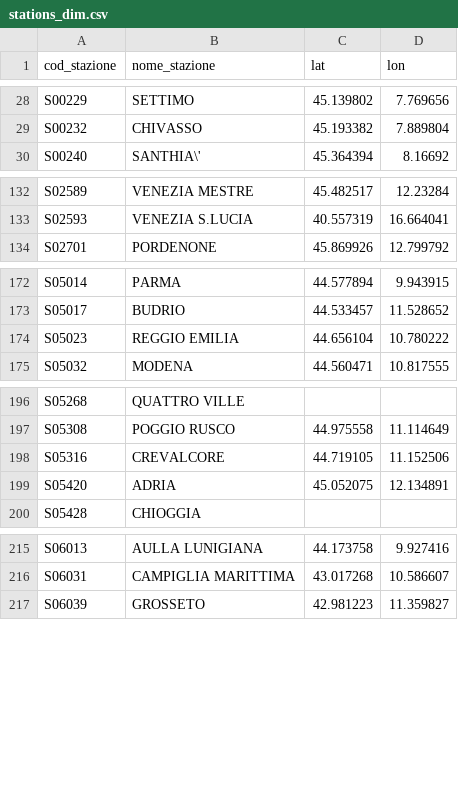
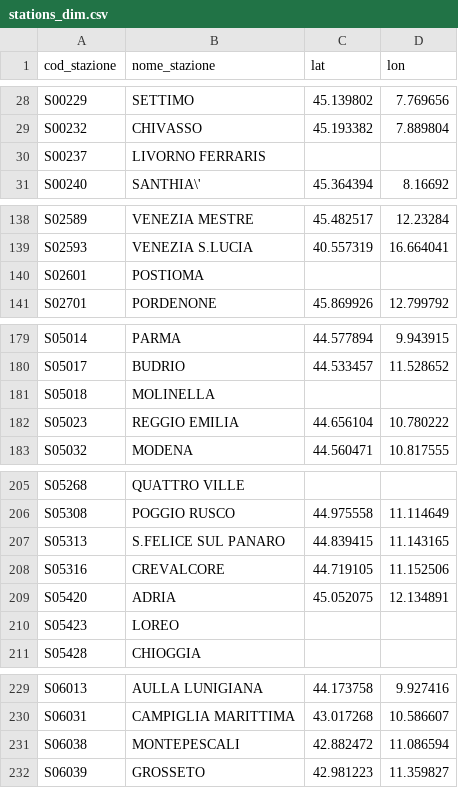
Before and after one commit to DrElegantia/trainstats-dashboard-test, a CSV file: data/gold/stations_dim.csv, drawn as a sheet; only a part is shown, gaps mark what is left out; the diff covers the shown part only.

```diff
--- a/data/gold/stations_dim.csv
+++ b/data/gold/stations_dim.csv
@@ -29,2 +29,3 @@ S00229,SETTIMO,45.139802,7.769656
 S00232,CHIVASSO,45.193382,7.889804
+S00237,LIVORNO FERRARIS,,
 S00240,SANTHIA\',45.364394,8.16692
@@ -133,2 +139,3 @@ S02589,VENEZIA MESTRE,45.482517,12.23284
 S02593,VENEZIA S.LUCIA,40.557319,16.664041
+S02601,POSTIOMA,,
 S02701,PORDENONE,45.869926,12.799792
@@ -173,2 +180,3 @@ S05014,PARMA,44.577894,9.943915
 S05017,BUDRIO,44.533457,11.528652
+S05018,MOLINELLA,,
 S05023,REGGIO EMILIA,44.656104,10.780222
@@ -197,4 +206,6 @@ S05268,QUATTRO VILLE,,
 S05308,POGGIO RUSCO,44.975558,11.114649
+S05313,S.FELICE SUL PANARO,44.839415,11.143165
 S05316,CREVALCORE,44.719105,11.152506
 S05420,ADRIA,45.052075,12.134891
+S05423,LOREO,,
 S05428,CHIOGGIA,,
@@ -216,2 +230,3 @@ S06013,AULLA LUNIGIANA,44.173758,9.927416
 S06031,CAMPIGLIA MARITTIMA,43.017268,10.586607
+S06038,MONTEPESCALI,42.882472,11.086594
 S06039,GROSSETO,42.981223,11.359827
```
Also changed, not shown: 9 added rows and 9 moved rows elsewhere in this file, data/gold/kpi_dettaglio_categoria.csv, data/gold/kpi_mese_categoria.csv, 7 other files.
